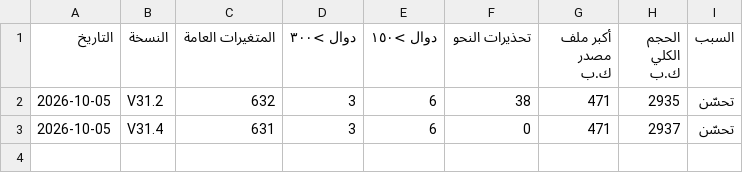
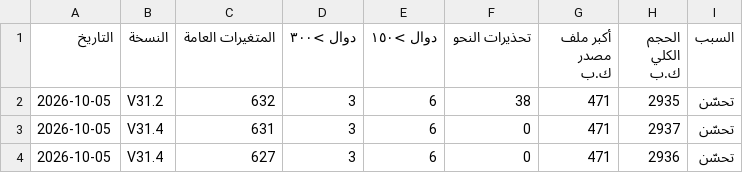
Before and after one commit to mhmdsfwt371/Project-survey, a CSV file: docs/health-history.csv, drawn as a sheet.

Commit message:
V31.5 — بوابةُ البيانات: كلُّ حديثٍ مع القاعدة من DB وحدَها، وجردُ الصحة يرفض الوصولَ المباشر
خطةُ التسليم، الوحدة ٣ (عزلُ طبقة البيانات):
- var DB { ready, col, doc, batch } في src/01-core-registry.js، و٨٨ موضعًا FB.db.collection/batch صارت DB.col/DB.batch.
- audit-health يرفض أيَّ FB.db.* خارج DB (جُرِّب بسطرٍ مزروعٍ فرُفض).
- حُذفت متغيراتُ التوأم الميتة ومعالجاتُها وذاكرةُ الصلاحيات غيرُ المقروءة: المتغيراتُ العامة ٦٣١ → ٦٢٧ (ثُبِّت خطُّ الأساس).
لا تغييرَ في الاستخدام. الطبقةُ السريعةُ خضراء محليًّا.

Release: hotfix

```diff
--- a/docs/health-history.csv
+++ b/docs/health-history.csv
@@ -3 +3,2 @@
 2026-10-05,V31.4,631,3,6,0,471,2937,"تحسّن"
+2026-10-05,V31.4,627,3,6,0,471,2936,"تحسّن"
```
Also changed, not shown: 26 other files.
